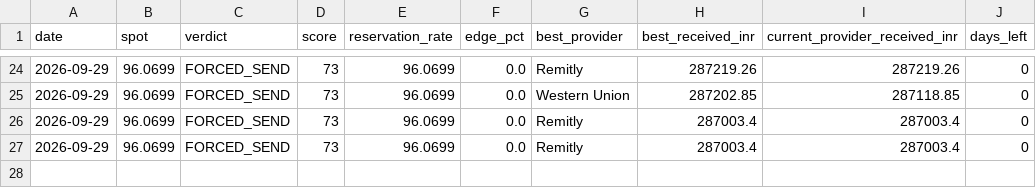
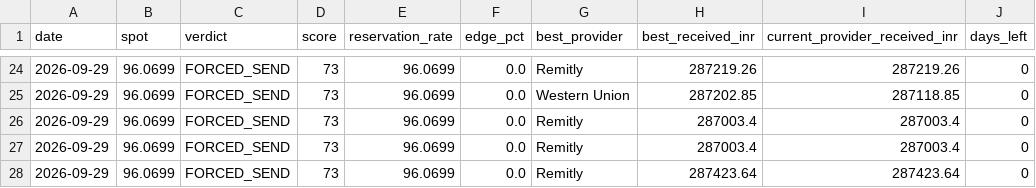
Before and after one commit to dreamerskymaster/costco_fuel_notifier, a CSV file: data/history.csv, drawn as a sheet; only a part is shown, gaps mark what is left out.

```diff
--- a/data/history.csv
+++ b/data/history.csv
@@ -27 +27,2 @@ date,spot,verdict,score,reservation_rate,edge_pct,best_provider,best_received_in
 2026-09-29,96.0699,FORCED_SEND,73,96.0699,0.0,Remitly,287003.4,287003.4,0
+2026-09-29,96.0699,FORCED_SEND,73,96.0699,0.0,Remitly,287423.64,287423.64,0
```
